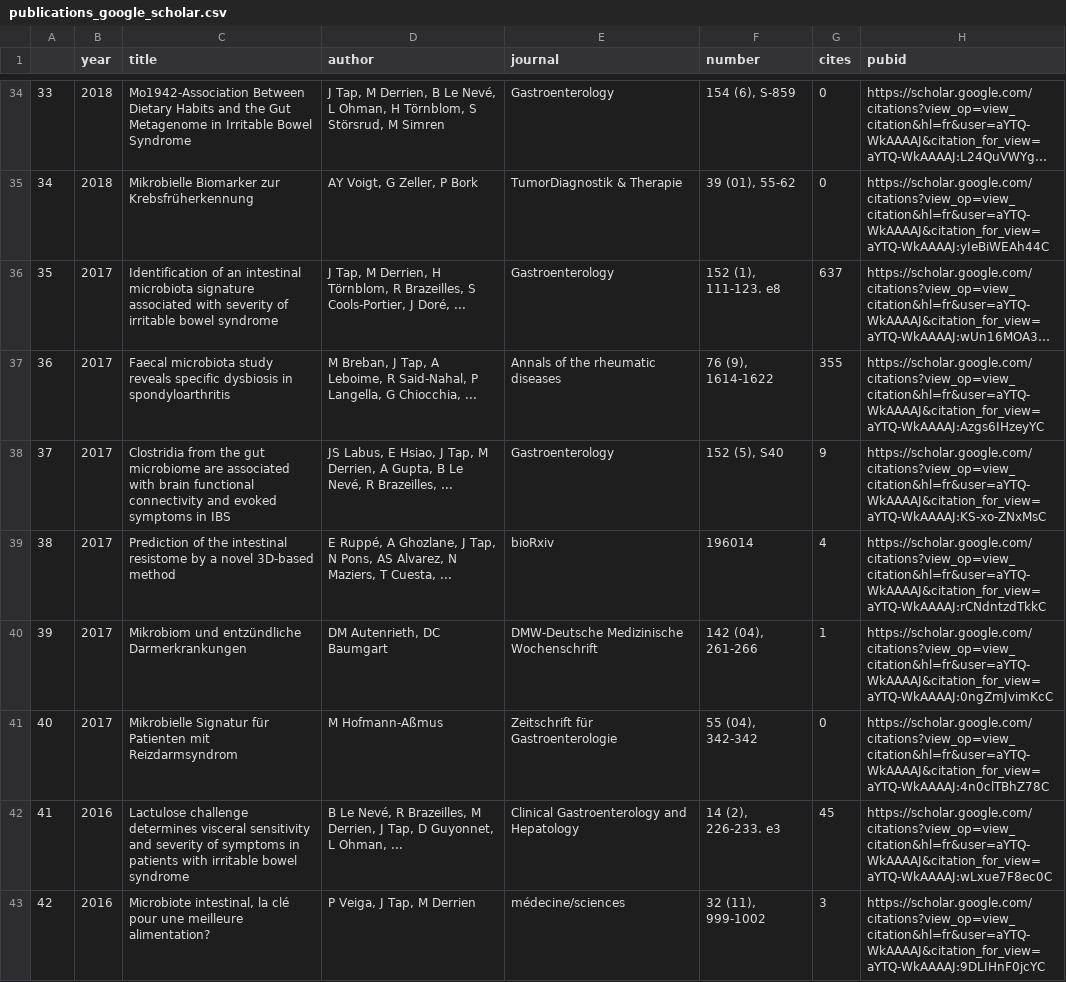
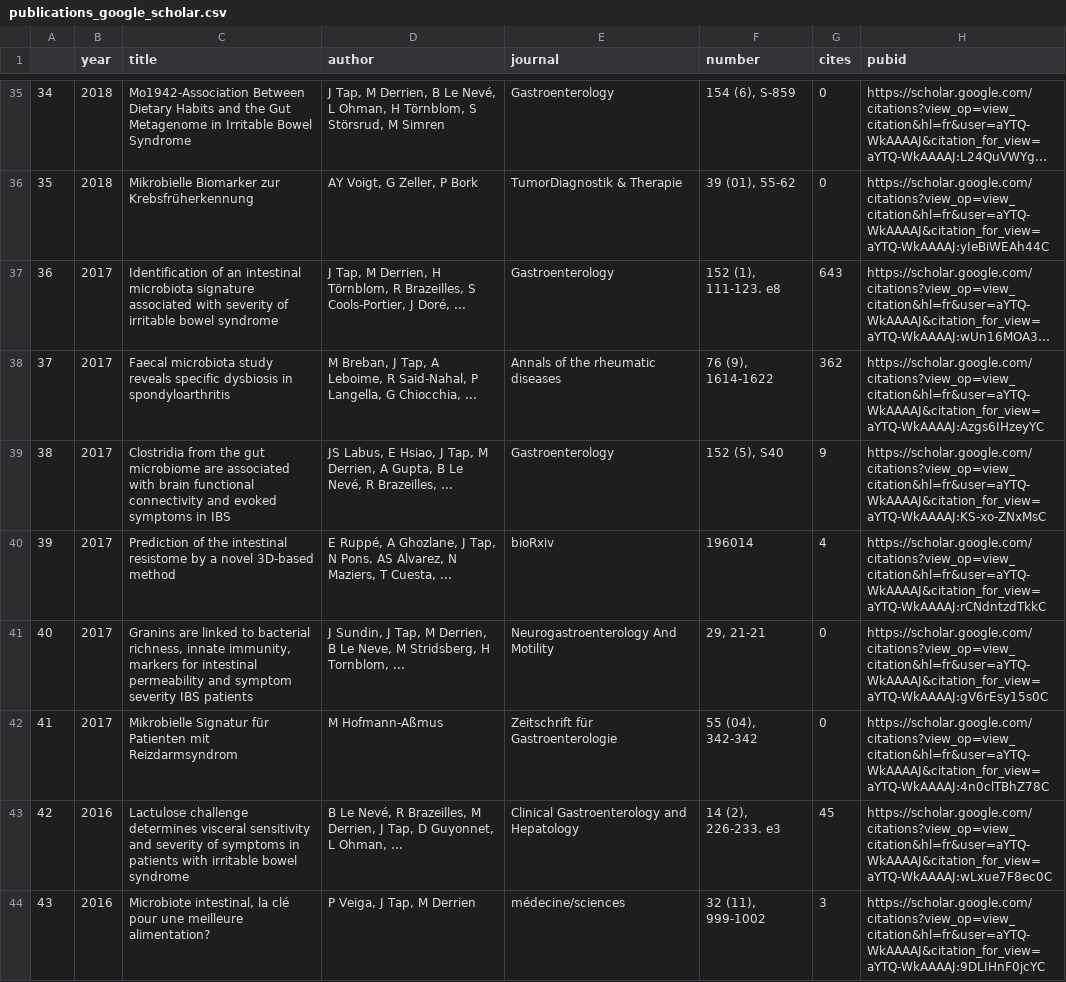
Before and after one commit to tapj/tapj.github.io, a CSV file: _data/publications_google_scholar.csv, drawn as a sheet; only a part is shown, gaps mark what is left out; long unchanged cells end in …; removed rows and columns are numbered as before the commit, all else as after; the diff covers the shown part only; the diff names each change by its address in the sheet, - before the commit and + after, or states it on an @@ line.

```diff
--- a/_data/publications_google_scholar.csv
+++ b/_data/publications_google_scholar.csv
@@ column A renumbered between rows 5 and 65 @@
-G37 (cites): 637
+G37 (cites): 643
-G38 (cites): 355
+G38 (cites): 362
-row 40: 39 | 2017 | Mikrobiom und entzündliche Darmerkrankungen | DM Autenrieth, DC Baumgart | DMW-Deutsche Medizinische Wochenschrift | 142 (04), 261-266 | 1 | https://scholar.google.com/citations?view_op=view_citation&hl=fr&user=aYTQ-WkAAAAJ&citation_for_view=aYTQ-WkAAAAJ:0ngZmJvimKcC
+row 41: 40 | 2017 | Granins are linked to bacterial richness, innate immunity, markers for intestinal permeability and symptom severity IBS patients | J Sundin, J Tap, M Derrien, B Le Neve, M Stridsberg, H Tornblom, ... | Neurogastroenterology And Motility | 29, 21-21 | 0 | https://scholar.google.com/citations?view_op=view_citation&hl=fr&user=aYTQ-WkAAAAJ&citation_for_view=aYTQ-WkAAAAJ:gV6rEsy15s0C
```
Also changed, not shown: 1 added row, 1 removed row and 28 edited cells elsewhere in this file, _data/citation_history.csv, _data/publications_affiliations.csv, 6 other files.
